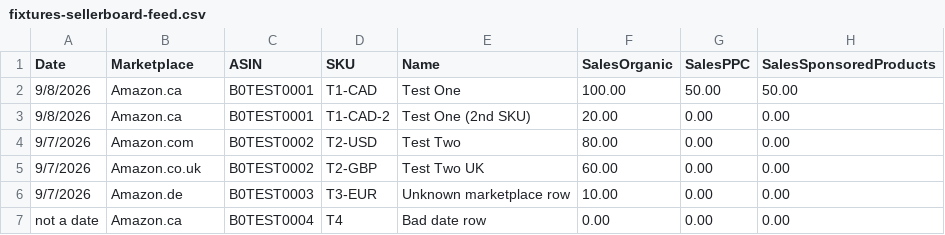
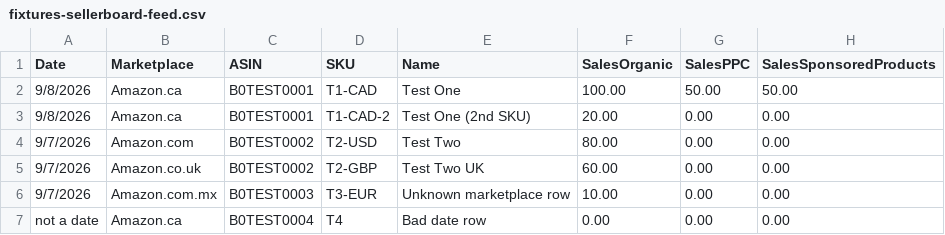
Before and after one commit to RMCaptain/rmc-brand-dashboard, a CSV file: scripts/test-marketplace/fixtures-sellerboard-feed.csv, drawn as a sheet; only a part is shown; the diff names each change by its address in the sheet, - before the commit and + after, or states it on an @@ line.

```diff
--- a/scripts/test-marketplace/fixtures-sellerboard-feed.csv
+++ b/scripts/test-marketplace/fixtures-sellerboard-feed.csv
-B6 (Marketplace): Amazon.de
+B6 (Marketplace): Amazon.com.mx
```
Also changed, not shown: 6 other files.
